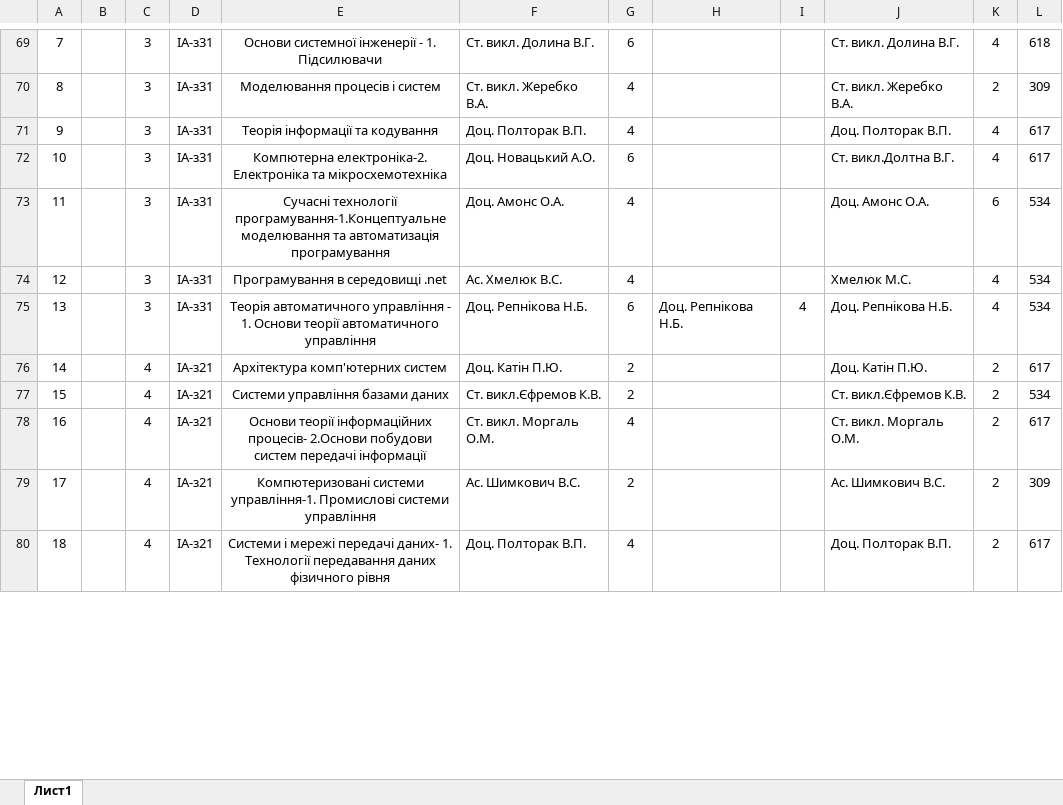
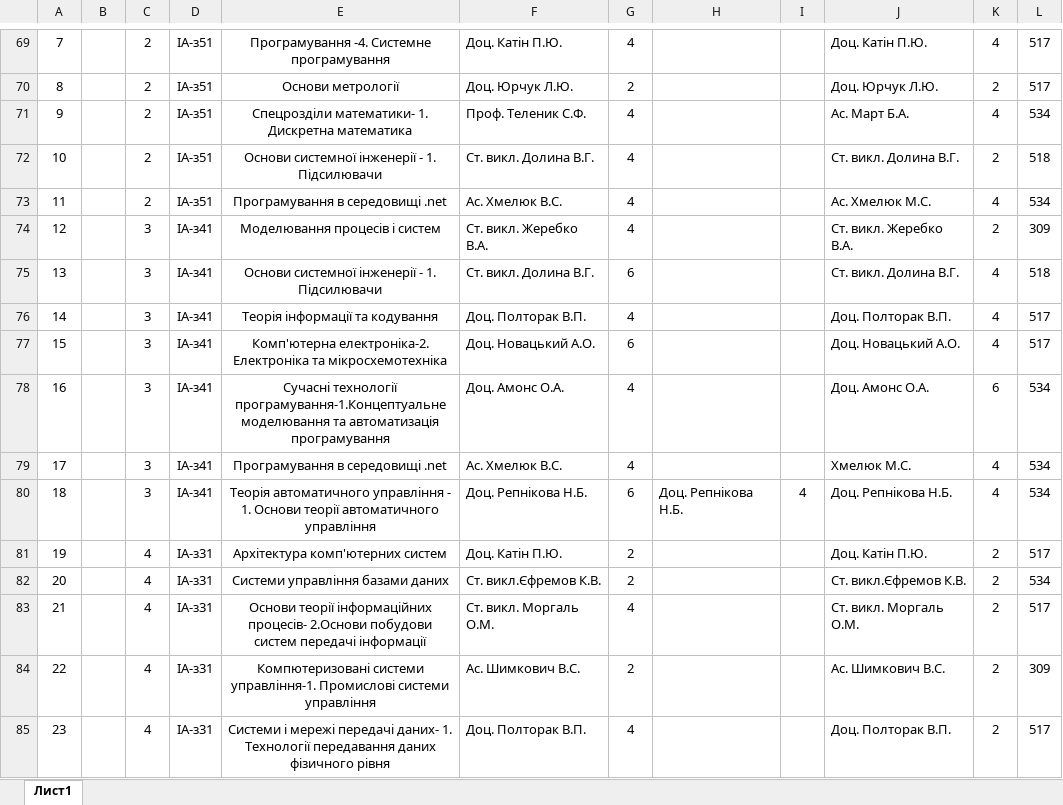
Before and after one commit to anton135/Practice, an Excel workbook: VIP_1_16_17.xlsx, sheet Лист1, drawn as a sheet; only a part is shown, gaps mark what is left out; values as stored, in another font and other column widths than the file's, no borders; addresses are those after the commit; the diff covers the shown part only; the diff names each change by its address in the sheet, - before the commit and + after, or states it on an @@ line.

```diff
--- a/VIP_1_16_17.xlsx (sheet Лист1)
+++ b/VIP_1_16_17.xlsx (sheet Лист1)
-C69: 3
+C69: 2
-D69: ІА-з31
+D69: ІА-з51
-E69: Основи системної інженерії - 1. Підсилювачи
+E69: Програмування -4. Системне програмування
-F69: Ст. викл. Долина В.Г.
+F69: Доц. Катін П.Ю.
-G69: 6
+G69: 4
-J69: Ст. викл. Долина В.Г.
+J69: Доц. Катін П.Ю.
-L69: 618
+L69: 517
+row 70: 8 |  | 2 | ІА-з51 | Основи метрології | Доц. Юрчук Л.Ю. | 2 |  |  | Доц. Юрчук Л.Ю. | 2 | 517
+row 71: 9 |  | 2 | ІА-з51 | Спецрозділи математики- 1. Дискретна математика | Проф. Теленик С.Ф. | 4 |  |  | Ас. Март Б.А. | 4 | 534
+row 72: 10 |  | 2 | ІА-з51 | Основи системної інженерії - 1. Підсилювачи | Ст. викл. Долина В.Г. | 4 |  |  | Ст. викл. Долина В.Г. | 2 | 518
+row 73: 11 |  | 2 | ІА-з51 | Програмування в середовищі .net | Ас. Хмелюк В.С. | 4 |  |  | Ас. Хмелюк М.С. | 4 | 534
-A74: 8
+A74: 12
-D74: ІА-з31
+D74: ІА-з41
+row 75: 13 |  | 3 | ІА-з41 | Основи системної інженерії - 1. Підсилювачи | Ст. викл. Долина В.Г. | 6 |  |  | Ст. викл. Долина В.Г. | 4 | 518
-A76: 9
+A76: 14
-D76:D80: ІА-з31
+D76:D80: ІА-з41
-L76:L77: 617
+L76:L77: 517
-A77: 10
+A77: 15
-E77: Компютерна електроніка-2. Електроніка…
+E77: Комп'ютерна електроніка-2. Електроніка…
-J77: Ст. викл.Долтна В.Г.
+J77: Доц. Новацький А.О.
-A78: 11
+A78: 16
-A79: 12
+A79: 17
-A80: 13
+A80: 18
-A81: 14
+A81: 19
-D81:D85: ІА-з21
+D81:D85: ІА-з31
-L81: 617
+L81: 517
-A82: 15
+A82: 20
-A83: 16
+A83: 21
-L83: 617
+L83: 517
-A84: 17
+A84: 22
-A85: 18
+A85: 23
-L85: 617
+L85: 517
```
Also changed, not shown: 3 added rows, 6 removed rows and 65 edited cells elsewhere in this sheet, 3 other files.
